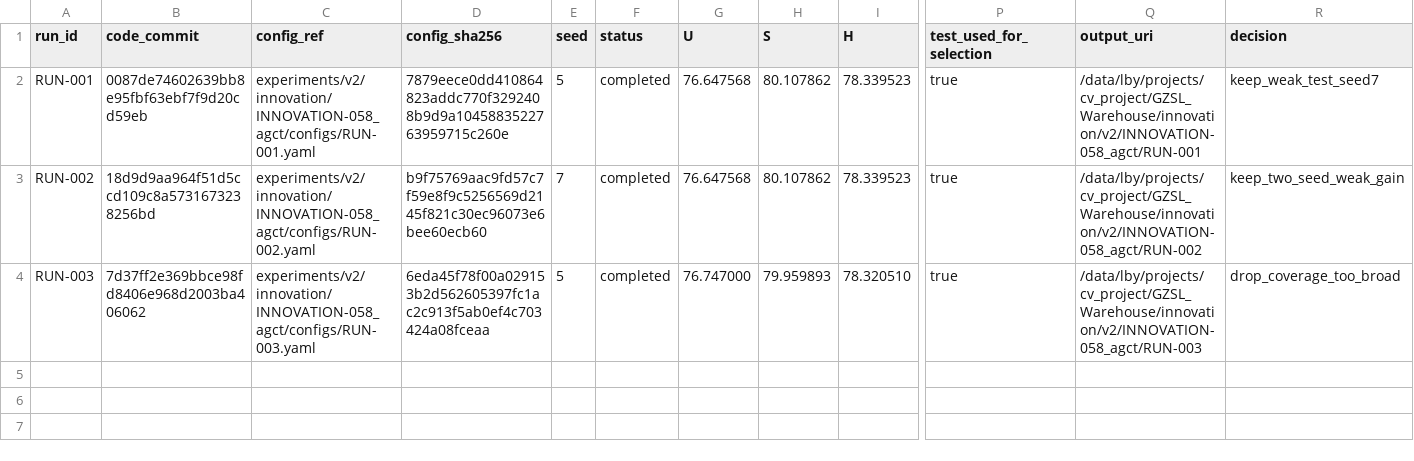
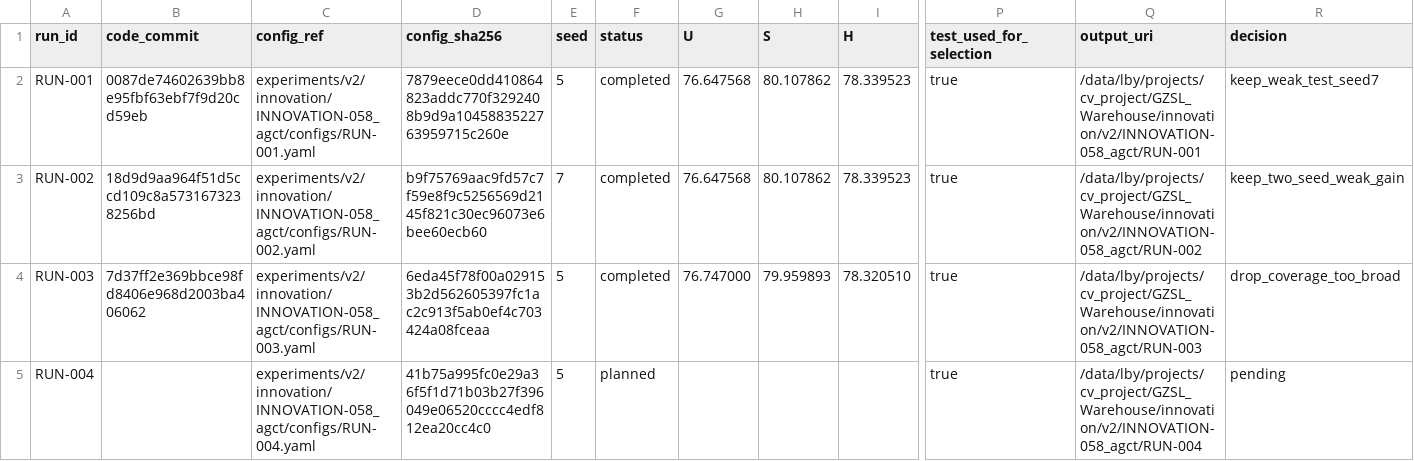
Before and after one commit to GetlotMoney/gzsl-paper, a CSV file: experiments/v2/innovation/INNOVATION-058_agct/PARAMETER_MATRIX.csv, drawn as a sheet; only a part is shown, gaps mark what is left out; rows hold the shown columns only; the diff names each change by its address in the sheet, - before the commit and + after, or states it on an @@ line.

Commit message:
pre-register AGCT precision rescue

```diff
--- a/experiments/v2/innovation/INNOVATION-058_agct/PARAMETER_MATRIX.csv
+++ b/experiments/v2/innovation/INNOVATION-058_agct/PARAMETER_MATRIX.csv
+row 5: RUN-004 |  | experiments/v2/innovation/INNOVATION-058_agct/configs/RUN-004.yaml | 41b75a995fc0e29a36f5f1d71b03b27f396049e06520cccc4edf812ea20cc4c0 | 5 | planned |  |  |  | true | /data/lby/projects/cv_project/GZSL_Warehouse/innovation/v2/INNOVATION-058_agct/RUN-004 | pending
```
Also changed, not shown: 4 other files.
